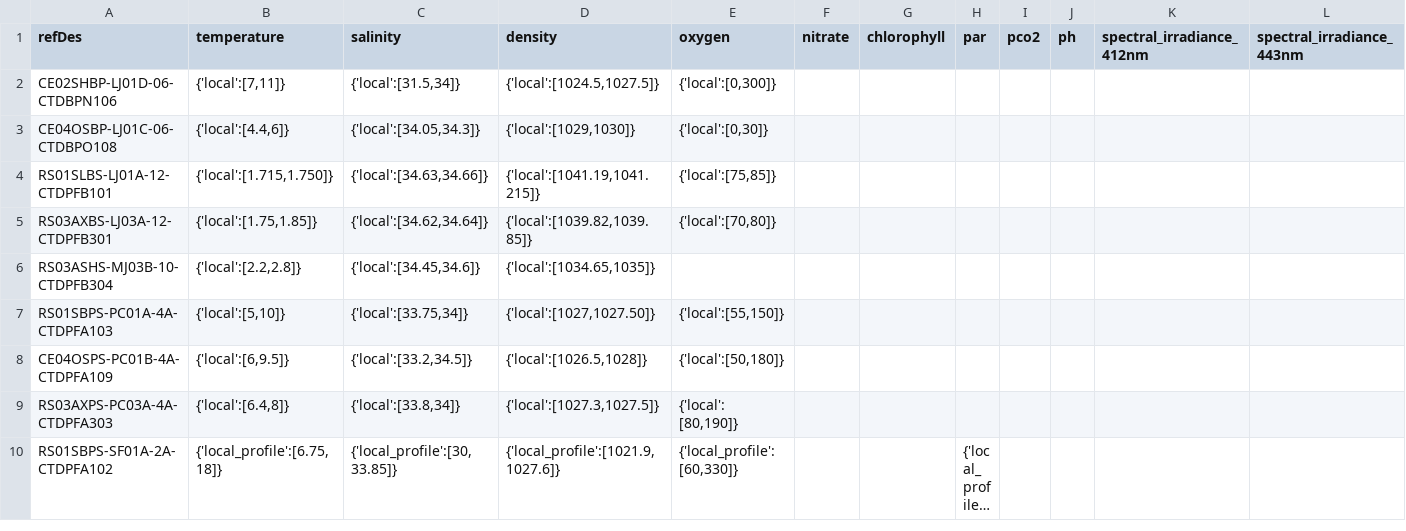
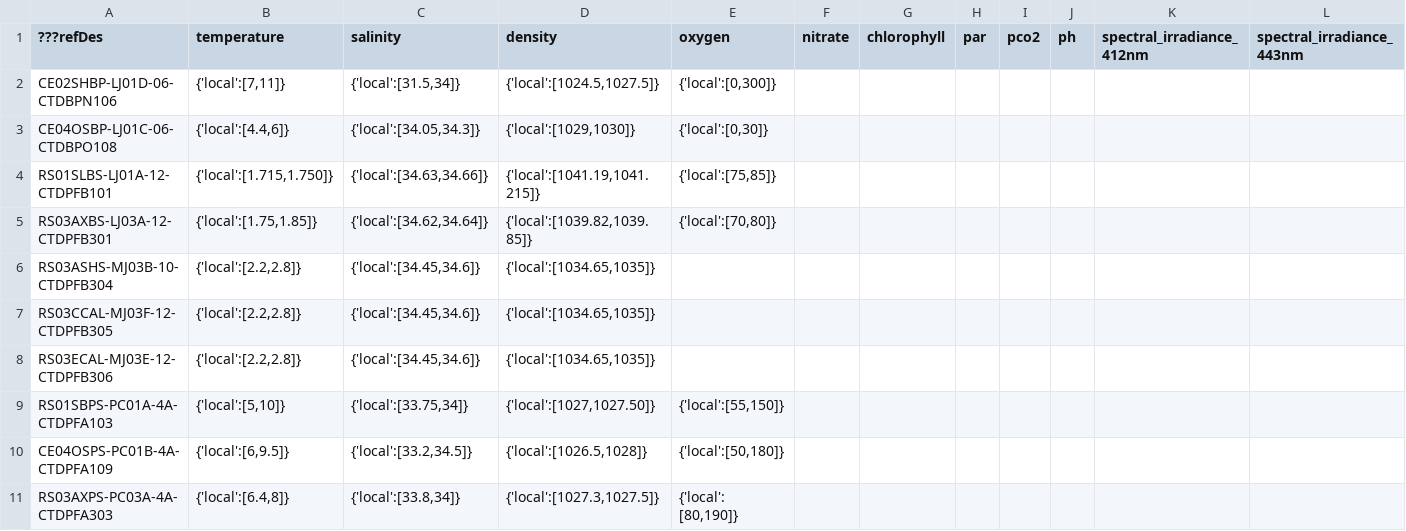
Before and after one commit to mrtwhite/rca-data-tools, a CSV file: rca_data_tools/qaqc/params/localRanges.csv, drawn as a sheet; only a part is shown; the shorter side is filled out with more unchanged rows; long unchanged cells end in …; rows hold the shown columns only; the diff names each change by its address in the sheet, - before the commit and + after, or states it on an @@ line.

Commit message:
adding new ctdpf sensors to local ranges

```diff
--- a/rca_data_tools/qaqc/params/localRanges.csv
+++ b/rca_data_tools/qaqc/params/localRanges.csv
-A1: refDes
+A1: ???refDes
+row 7: RS03CCAL-MJ03F-12-CTDPFB305 | {'local':[2.2,2.8]} | {'local':[34.45,34.6]} | {'local':[1034.65,1035]}
+row 8: RS03ECAL-MJ03E-12-CTDPFB306 | {'local':[2.2,2.8]} | {'local':[34.45,34.6]} | {'local':[1034.65,1035]}
```
